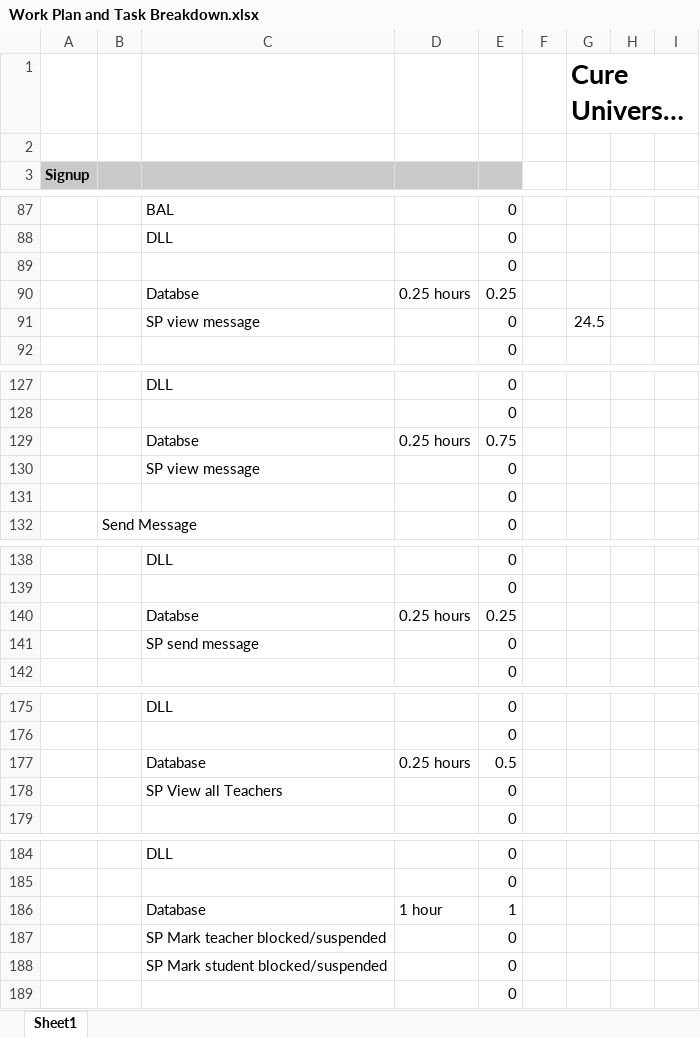
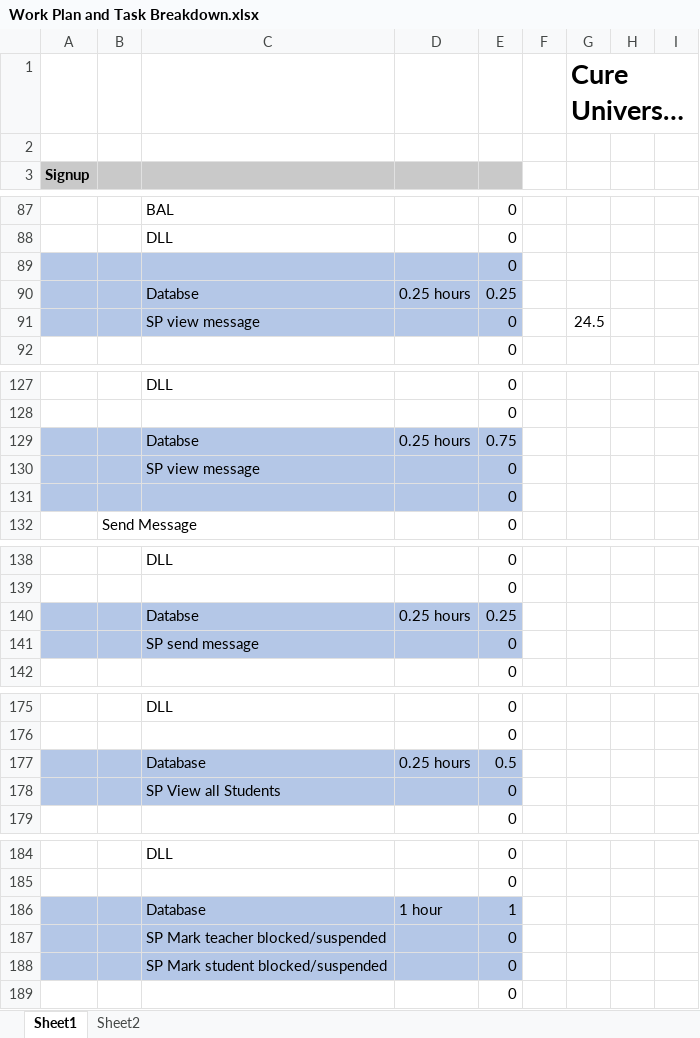
Before and after one commit to ZainAbidin/CureUniversity, an Excel workbook: Work Plan and Task Breakdown.xlsx, sheet Sheet1, drawn as a sheet; only a part is shown, gaps mark what is left out; long unchanged cells end in …; values as stored, in another font and other column widths than the file's, no borders; the diff covers the shown part only; the diff names each change by its address in the sheet, - before the commit and + after, or states it on an @@ line.

Commit message:
before student modals

```diff
--- a/Work Plan and Task Breakdown.xlsx (sheet Sheet1)
+++ b/Work Plan and Task Breakdown.xlsx (sheet Sheet1)
+sheet tab: Sheet2
-A89:E91 fill: none
+A89:E91 fill: #B4C7E7
-A129:E131 fill: none
+A129:E131 fill: #B4C7E7
-A140:E141 fill: none
+A140:E141 fill: #B4C7E7
-A177:E178 fill: none
+A177:E178 fill: #B4C7E7
-C178: SP View all Teachers
+C178: SP View all Students
-A186:E188 fill: none
+A186:E188 fill: #B4C7E7
```
Also changed, not shown: 1 edited cell and cell formats elsewhere in this sheet, 43 other files.
